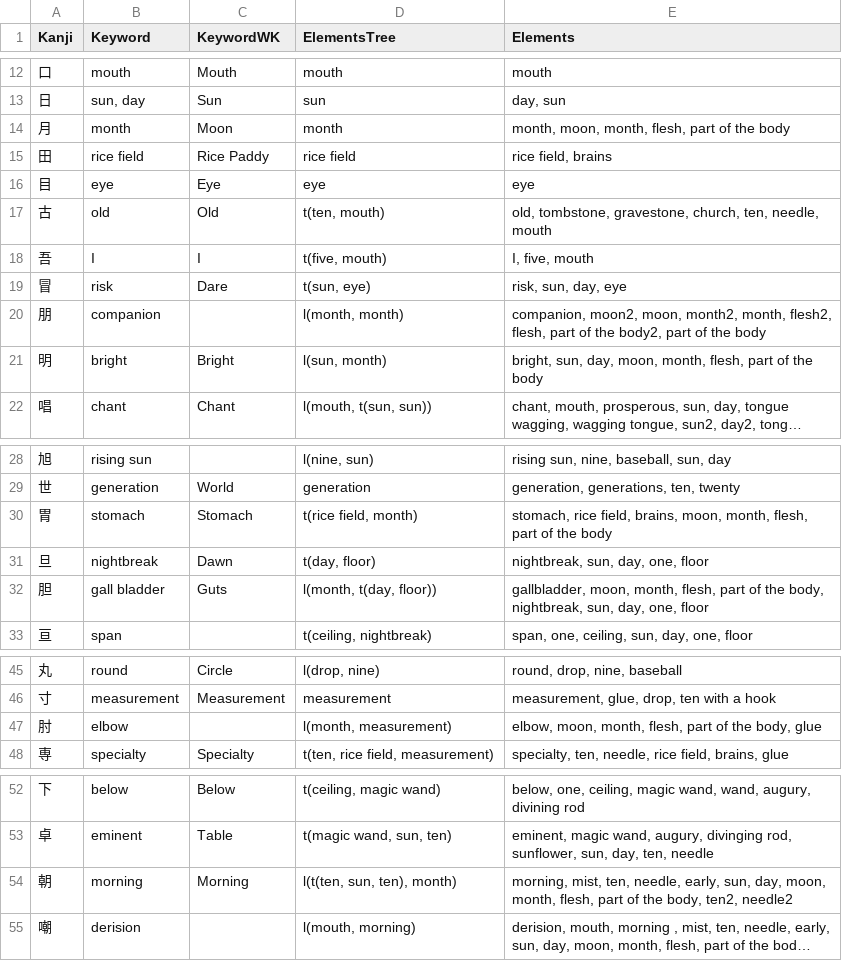
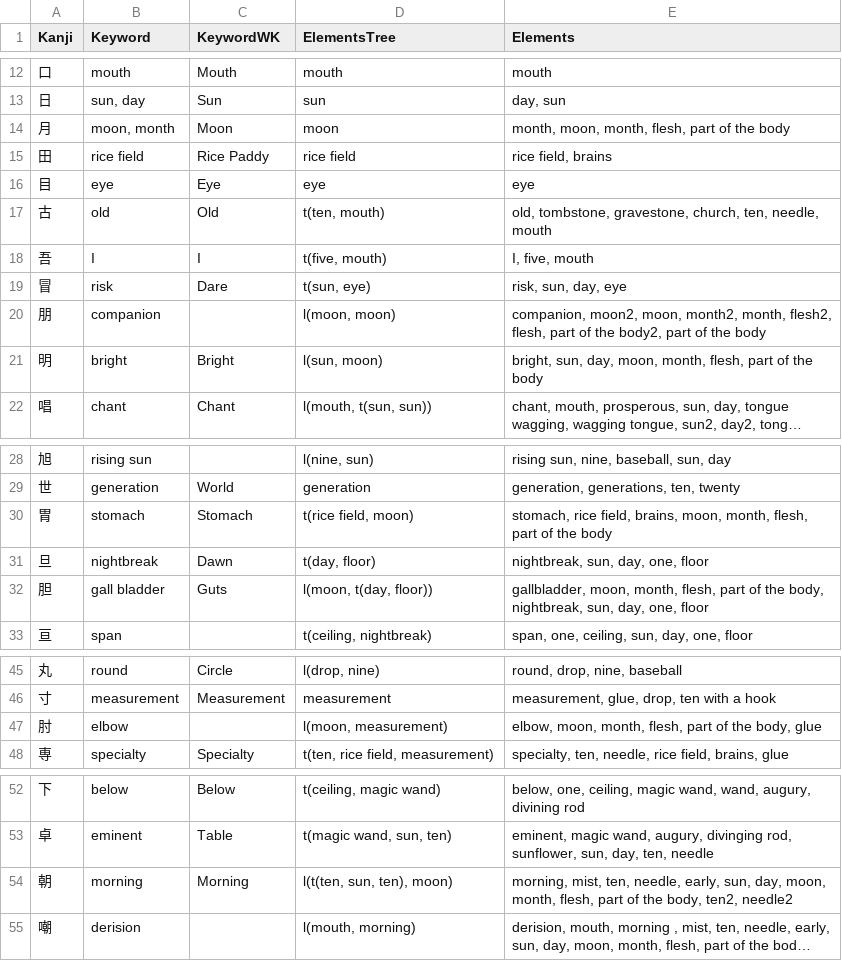
Before and after one commit to sschmidTU/wtk-fork, a TSV file: _tools/wtk_elementsTree_spreadsheet.tsv, drawn as a sheet; only a part is shown, gaps mark what is left out; long unchanged cells end in …; the diff covers the shown part only; the diff names each change by its address in the sheet, - before the commit and + after, or states it on an @@ line.

Commit message:
fix moon = month in elementsTree spreadsheet

```diff
--- a/_tools/wtk_elementsTree_spreadsheet.tsv
+++ b/_tools/wtk_elementsTree_spreadsheet.tsv
-B14 (Keyword): month
+B14 (Keyword): moon, month
-D14 (ElementsTree): month
+D14 (ElementsTree): moon
-D20 (ElementsTree): l(month, month)
+D20 (ElementsTree): l(moon, moon)
-D21 (ElementsTree): l(sun, month)
+D21 (ElementsTree): l(sun, moon)
-D30 (ElementsTree): t(rice field, month)
+D30 (ElementsTree): t(rice field, moon)
-D32 (ElementsTree): l(month, t(day, floor))
+D32 (ElementsTree): l(moon, t(day, floor))
-D47 (ElementsTree): l(month, measurement)
+D47 (ElementsTree): l(moon, measurement)
-D54 (ElementsTree): l(t(ten, sun, ten), month)
+D54 (ElementsTree): l(t(ten, sun, ten), moon)
```
Also changed, not shown: 4 edited cells elsewhere in this file.
